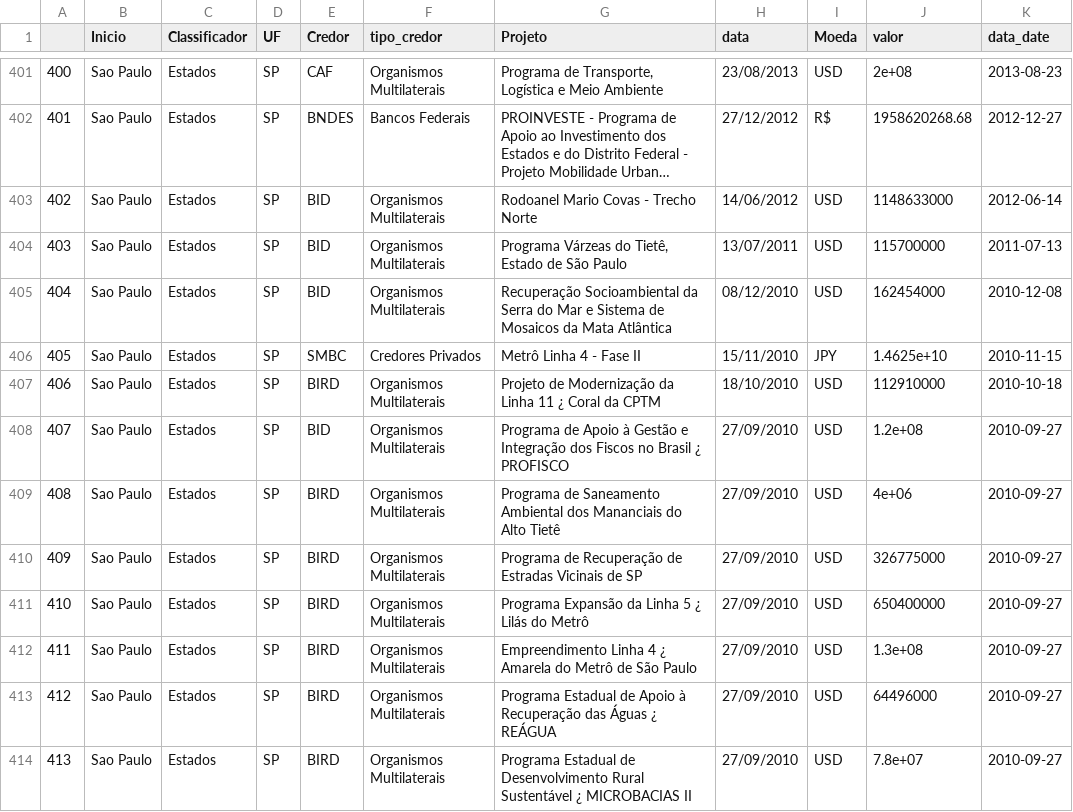
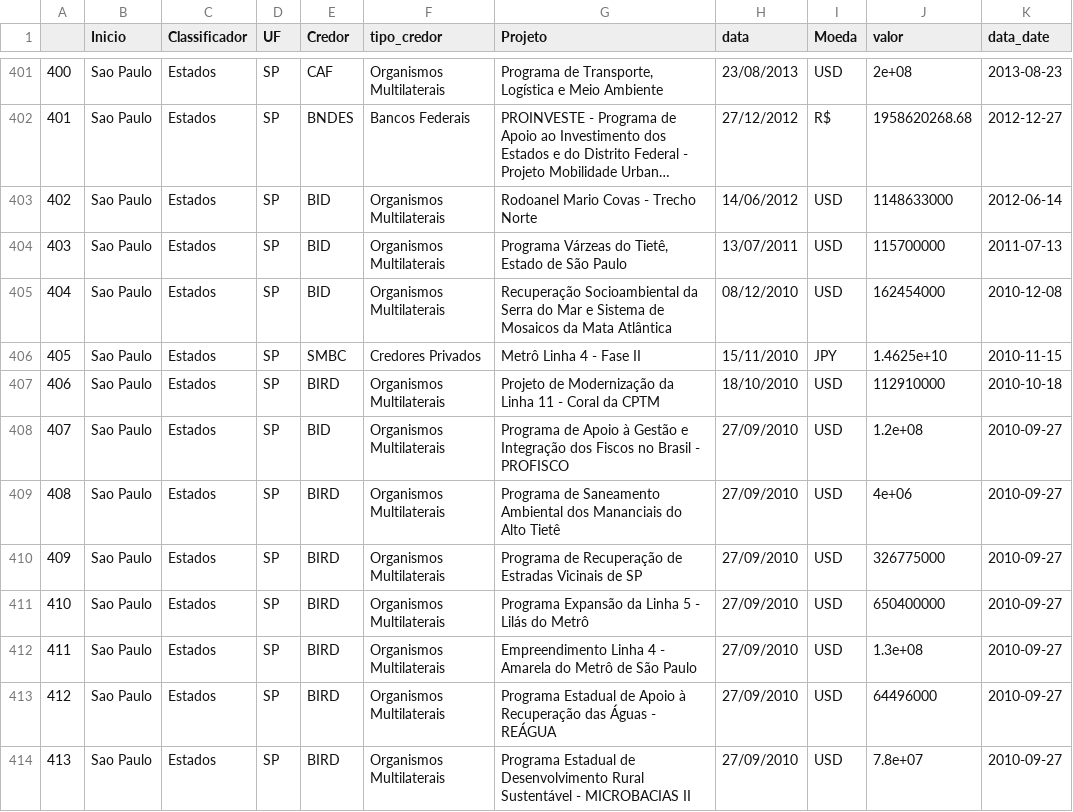
Before and after one commit to tchiluanda/garantias, a CSV file: webpage/dados/contratos.csv, drawn as a sheet; only a part is shown, gaps mark what is left out; long unchanged cells end in …; the diff covers the shown part only; the diff names each change by its address in the sheet, - before the commit and + after, or states it on an @@ line.

Commit message:
correção de caracteres no csv de contratos

```diff
--- a/webpage/dados/contratos.csv
+++ b/webpage/dados/contratos.csv
-G407 (Projeto): …Linha 11 ¿ Coral da…
+G407 (Projeto): …Linha 11 - Coral da…
-G408 (Projeto): …no Brasil ¿ PROFISCO
+G408 (Projeto): …no Brasil - PROFISCO
-G411 (Projeto): Programa Expansão da Linha 5 ¿ Lilás do Metrô
+G411 (Projeto): Programa Expansão da Linha 5 - Lilás do Metrô
-G412 (Projeto): …Linha 4 ¿ Amarela do…
+G412 (Projeto): …Linha 4 - Amarela do…
-G413 (Projeto): …das Águas ¿ REÁGUA
+G413 (Projeto): …das Águas - REÁGUA
-G414 (Projeto): …Rural Sustentável ¿ MICROBACIAS II
+G414 (Projeto): …Rural Sustentável - MICROBACIAS II
```
Also changed, not shown: 99 edited cells elsewhere in this file.
